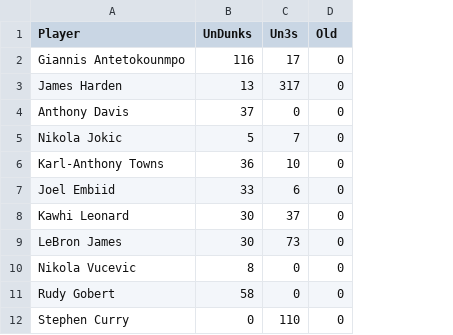
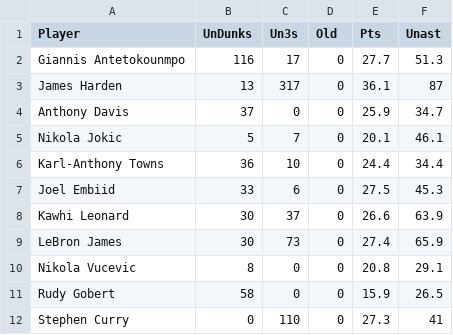
Before and after one commit to lakabas/lakabas.github.io, a CSV file: Viz3/dunksnthrees.csv, drawn as a sheet; only a part is shown; the diff names each change by its address in the sheet, - before the commit and + after, or states it on an @@ line.

Commit message:
Add files via upload

```diff
--- a/Viz3/dunksnthrees.csv
+++ b/Viz3/dunksnthrees.csv
+column E (Pts), rows 2-12: 27.7 | 36.1 | 25.9 | 20.1 | 24.4 | 27.5 | 26.6 | 27.4 | 20.8 | 15.9 | 27.3
+column F (Unast), rows 2-12: 51.3 | 87 | 34.7 | 46.1 | 34.4 | 45.3 | 63.9 | 65.9 | 29.1 | 26.5 | 41
```
